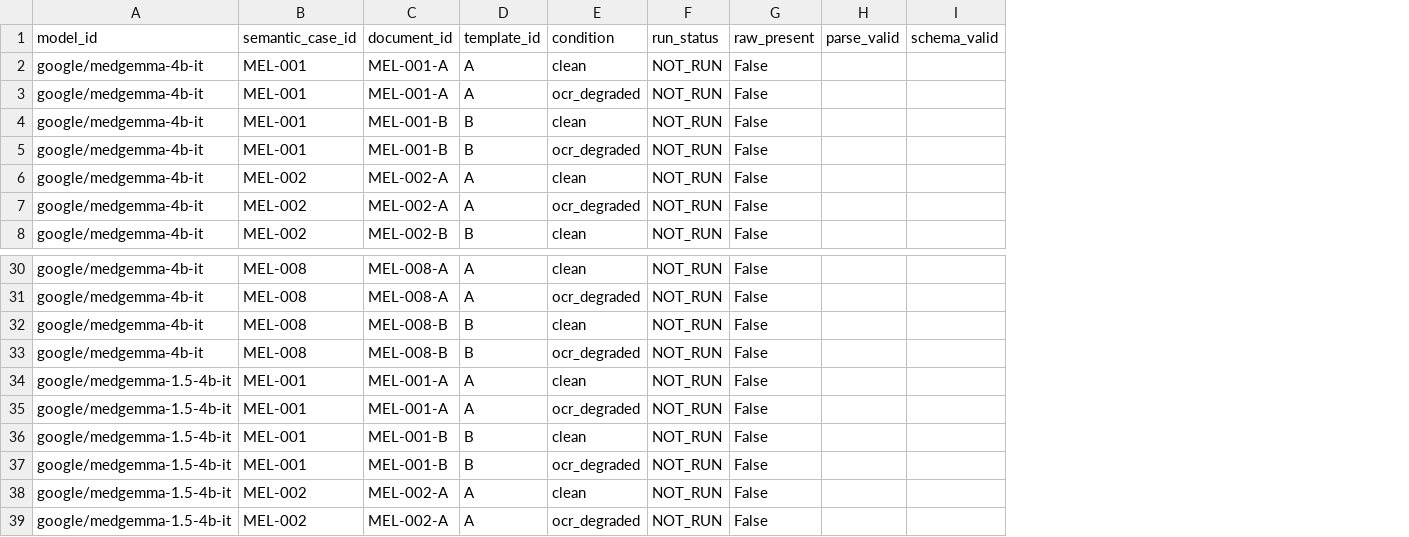
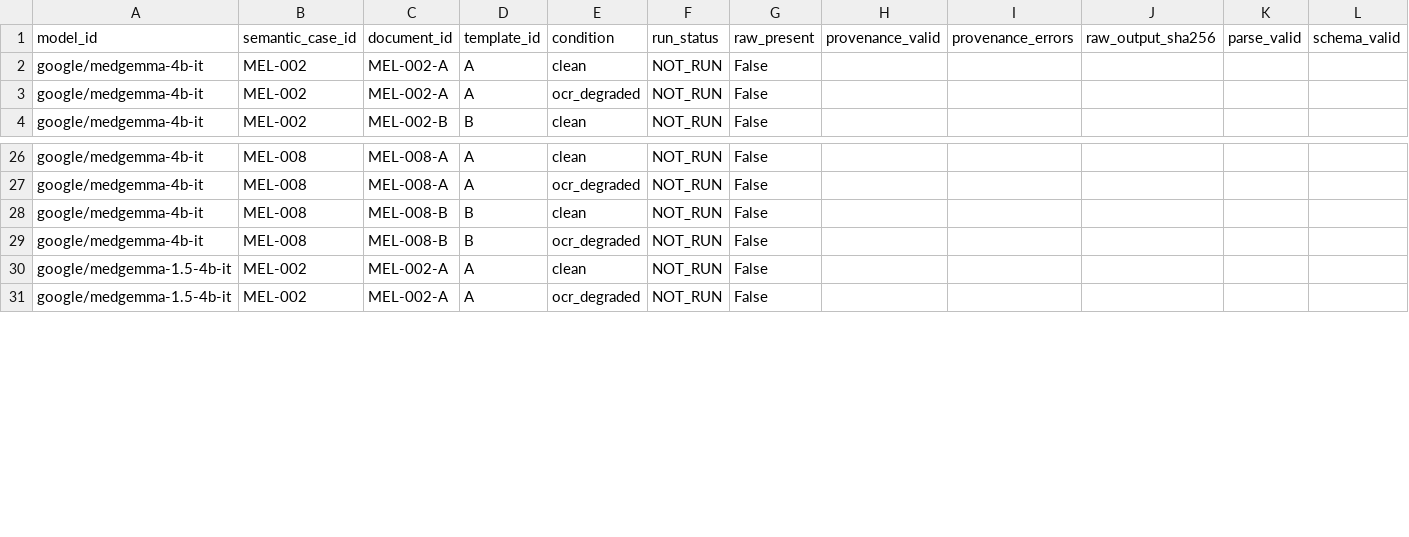
Before and after one commit to AshishSara/medgemma-melanoma-pathology-pilot, a CSV file: results/pilot_table.csv, drawn as a sheet; only a part is shown, gaps mark what is left out; removed rows and columns are numbered as before the commit, all else as after; rows hold the shown columns only; the diff names each change by its address in the sheet, - before the commit and + after, or states it on an @@ line.

```diff
--- a/results/pilot_table.csv
+++ b/results/pilot_table.csv
+column H, row 1: provenance_valid
+column I, row 1: provenance_errors
+column J, row 1: raw_output_sha256
-row 2: google/medgemma-4b-it | MEL-001 | MEL-001-A | A | clean | NOT_RUN | False
-row 3: google/medgemma-4b-it | MEL-001 | MEL-001-A | A | ocr_degraded | NOT_RUN | False
-row 4: google/medgemma-4b-it | MEL-001 | MEL-001-B | B | clean | NOT_RUN | False
-row 5: google/medgemma-4b-it | MEL-001 | MEL-001-B | B | ocr_degraded | NOT_RUN | False
-row 34: google/medgemma-1.5-4b-it | MEL-001 | MEL-001-A | A | clean | NOT_RUN | False
-row 35: google/medgemma-1.5-4b-it | MEL-001 | MEL-001-A | A | ocr_degraded | NOT_RUN | False
-row 36: google/medgemma-1.5-4b-it | MEL-001 | MEL-001-B | B | clean | NOT_RUN | False
-row 37: google/medgemma-1.5-4b-it | MEL-001 | MEL-001-B | B | ocr_degraded | NOT_RUN | False
```
Also changed, not shown: results/manual_review.csv, 2 other files.
